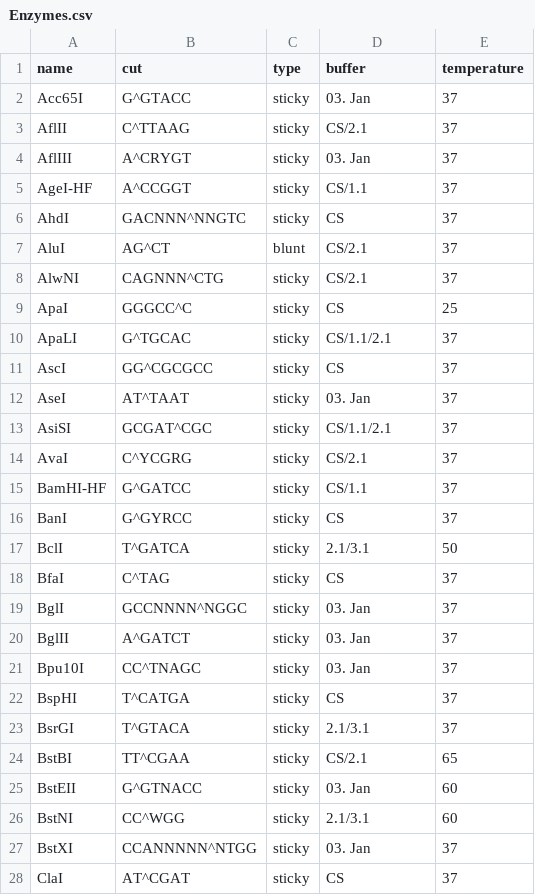
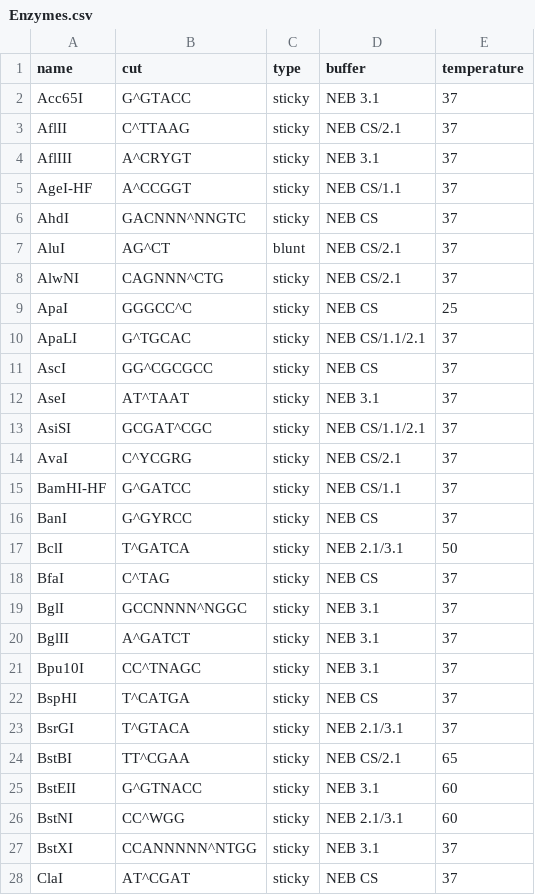
Before and after one commit to JuliaDennig/RestrictionOfCircularDNA, a CSV file: data/Enzymes.csv, drawn as a sheet; only a part is shown; the diff covers the shown part only.

```diff
--- a/data/Enzymes.csv
+++ b/data/Enzymes.csv
@@ -1,28 +1,28 @@
 name;cut;type;buffer;temperature
-Acc65I;G^GTACC;sticky;03. Jan;37
-AflII;C^TTAAG;sticky;CS/2.1;37
-AflIII;A^CRYGT;sticky;03. Jan;37
-AgeI-HF;A^CCGGT;sticky;CS/1.1;37
-AhdI;GACNNN^NNGTC;sticky;CS;37
-AluI;AG^CT;blunt;CS/2.1;37
-AlwNI;CAGNNN^CTG;sticky;CS/2.1;37
-ApaI;GGGCC^C;sticky;CS;25
-ApaLI;G^TGCAC;sticky;CS/1.1/2.1;37
-AscI;GG^CGCGCC;sticky;CS;37
-AseI;AT^TAAT;sticky;03. Jan;37
-AsiSI;GCGAT^CGC;sticky;CS/1.1/2.1;37
-AvaI;C^YCGRG;sticky;CS/2.1;37
-BamHI-HF;G^GATCC;sticky;CS/1.1;37
-BanI;G^GYRCC;sticky;CS;37
-BclI;T^GATCA;sticky;2.1/3.1;50
-BfaI;C^TAG;sticky;CS;37
-BglI;GCCNNNN^NGGC;sticky;03. Jan;37
-BglII;A^GATCT;sticky;03. Jan;37
-Bpu10I;CC^TNAGC;sticky;03. Jan;37
-BspHI;T^CATGA;sticky;CS;37
-BsrGI;T^GTACA;sticky;2.1/3.1;37
-BstBI;TT^CGAA;sticky;CS/2.1;65
-BstEII;G^GTNACC;sticky;03. Jan;60
-BstNI;CC^WGG;sticky;2.1/3.1;60
-BstXI;CCANNNNN^NTGG;sticky;03. Jan;37
-ClaI;AT^CGAT;sticky;CS;37
+Acc65I;G^GTACC;sticky;NEB 3.1;37
+AflII;C^TTAAG;sticky;NEB CS/2.1;37
+AflIII;A^CRYGT;sticky;NEB 3.1;37
+AgeI-HF;A^CCGGT;sticky;NEB CS/1.1;37
+AhdI;GACNNN^NNGTC;sticky;NEB CS;37
+AluI;AG^CT;blunt;NEB CS/2.1;37
+AlwNI;CAGNNN^CTG;sticky;NEB CS/2.1;37
+ApaI;GGGCC^C;sticky;NEB CS;25
+ApaLI;G^TGCAC;sticky;NEB CS/1.1/2.1;37
+AscI;GG^CGCGCC;sticky;NEB CS;37
+AseI;AT^TAAT;sticky;NEB 3.1;37
+AsiSI;GCGAT^CGC;sticky;NEB CS/1.1/2.1;37
+AvaI;C^YCGRG;sticky;NEB CS/2.1;37
+BamHI-HF;G^GATCC;sticky;NEB CS/1.1;37
+BanI;G^GYRCC;sticky;NEB CS;37
+BclI;T^GATCA;sticky;NEB 2.1/3.1;50
+BfaI;C^TAG;sticky;NEB CS;37
+BglI;GCCNNNN^NGGC;sticky;NEB 3.1;37
+BglII;A^GATCT;sticky;NEB 3.1;37
+Bpu10I;CC^TNAGC;sticky;NEB 3.1;37
+BspHI;T^CATGA;sticky;NEB CS;37
+BsrGI;T^GTACA;sticky;NEB 2.1/3.1;37
+BstBI;TT^CGAA;sticky;NEB CS/2.1;65
+BstEII;G^GTNACC;sticky;NEB 3.1;60
+BstNI;CC^WGG;sticky;NEB 2.1/3.1;60
+BstXI;CCANNNNN^NTGG;sticky;NEB 3.1;37
+ClaI;AT^CGAT;sticky;NEB CS;37
```
Also changed, not shown: 56 edited cells elsewhere in this file, 3 other files.
